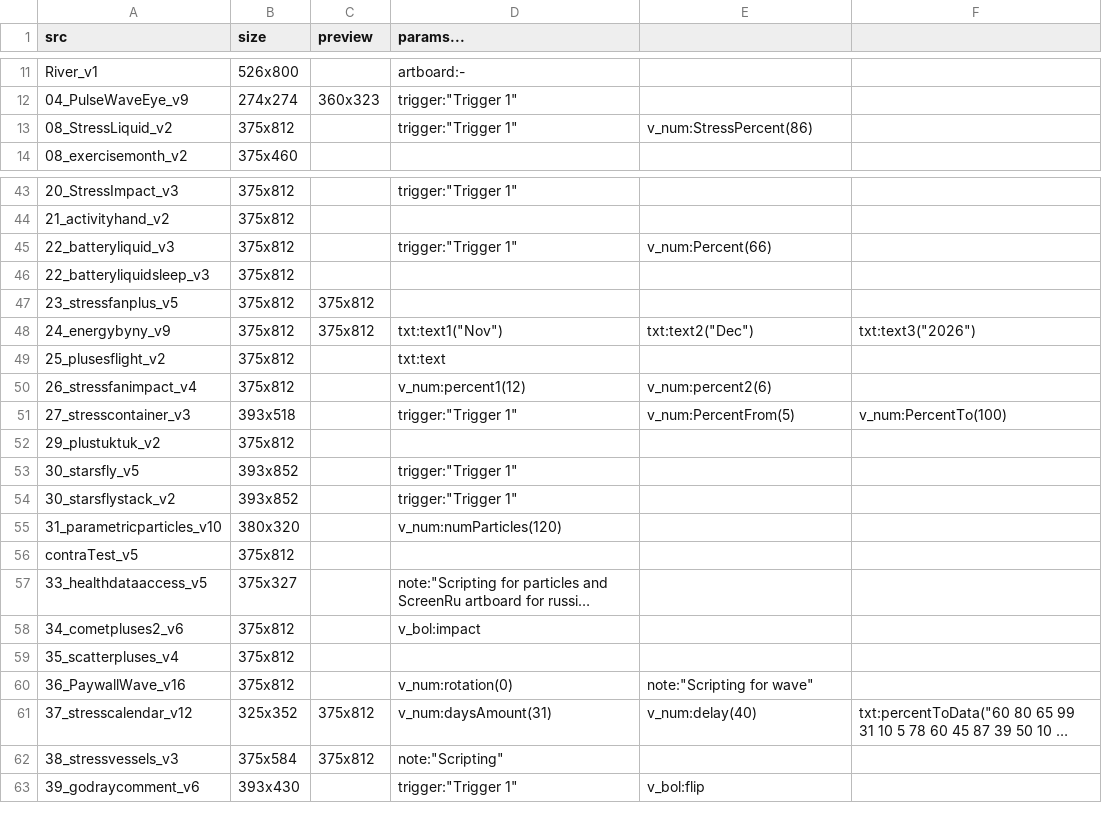
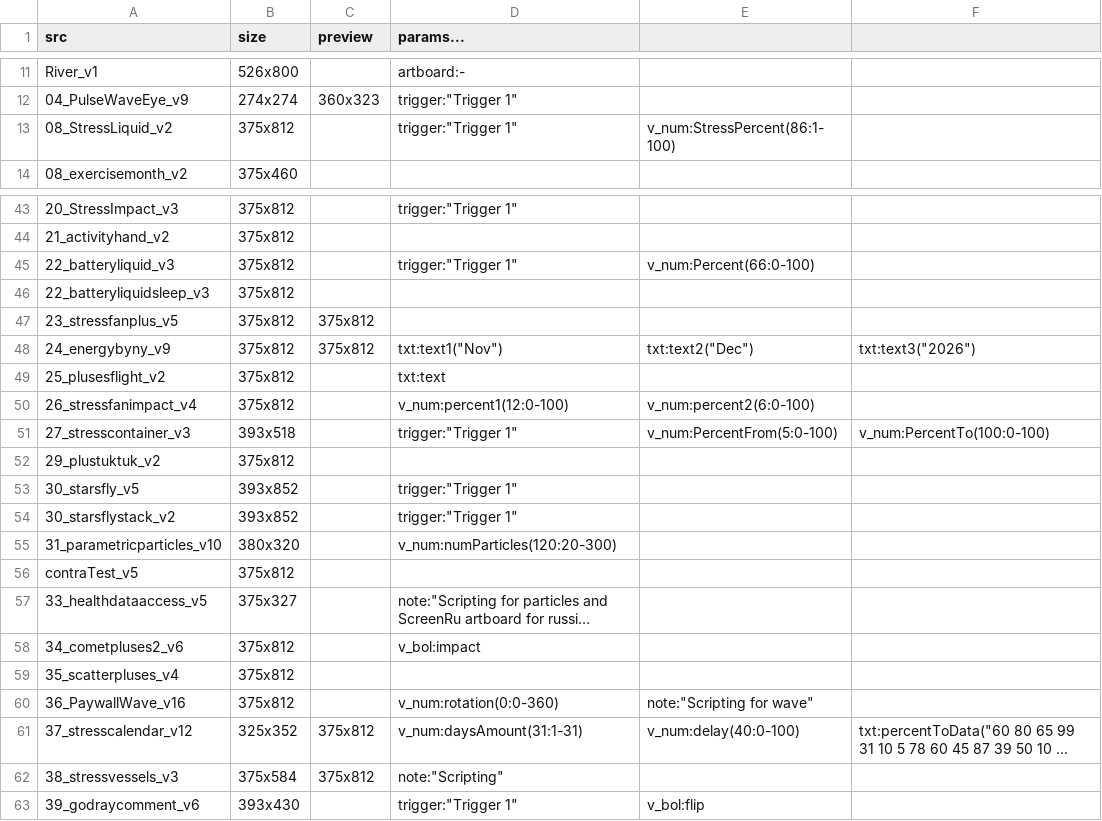
Before and after one commit to KurganskiYu/RiveTestApp, a CSV file: RiveTestApp/_videos.csv, drawn as a sheet; only a part is shown, gaps mark what is left out; long unchanged cells end in …; the diff covers the shown part only; the diff names each change by its address in the sheet, - before the commit and + after, or states it on an @@ line.

```diff
--- a/RiveTestApp/_videos.csv
+++ b/RiveTestApp/_videos.csv
-E13: v_num:StressPercent(86)
+E13: v_num:StressPercent(86:1-100)
-E45: v_num:Percent(66)
+E45: v_num:Percent(66:0-100)
-D50 (params...): v_num:percent1(12)
+D50 (params...): v_num:percent1(12:0-100)
-E50: v_num:percent2(6)
+E50: v_num:percent2(6:0-100)
-E51: v_num:PercentFrom(5)
+E51: v_num:PercentFrom(5:0-100)
-F51: v_num:PercentTo(100)
+F51: v_num:PercentTo(100:0-100)
-D55 (params...): v_num:numParticles(120)
+D55 (params...): v_num:numParticles(120:20-300)
-D60 (params...): v_num:rotation(0)
+D60 (params...): v_num:rotation(0:0-360)
-D61 (params...): v_num:daysAmount(31)
+D61 (params...): v_num:daysAmount(31:1-31)
-E61: v_num:delay(40)
+E61: v_num:delay(40:0-100)
```
Also changed, not shown: 34 edited cells elsewhere in this file, 6 other files.
